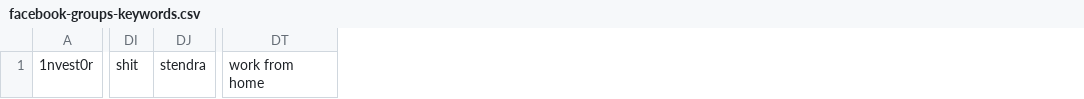
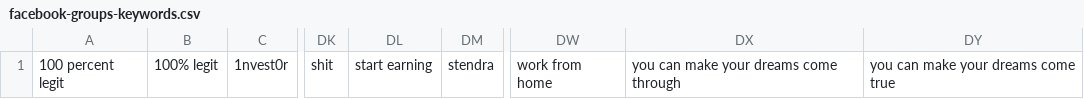
Before and after one commit to mitchellkrogza/Global-List-Facebook-Groups-Keyword-Moderation-Alerts, a CSV file: facebook-groups-keywords.csv, drawn as a sheet; only a part is shown, gaps mark what is left out; the diff names each change by its address in the sheet, - before the commit and + after, or states it on an @@ line.

```diff
--- a/facebook-groups-keywords.csv
+++ b/facebook-groups-keywords.csv
+column A, row 1: 100 percent legit
+column B, row 1: 100% legit
+column DL, row 1: start earning
+column DX, row 1: you can make your dreams come through
+column DY, row 1: you can make your dreams come true
```
Also changed, not shown: 2 other files.
